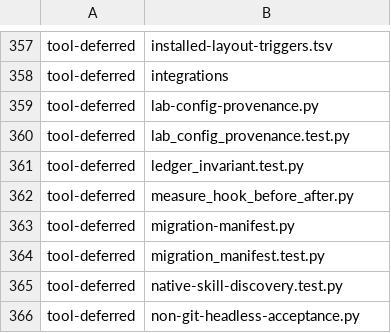
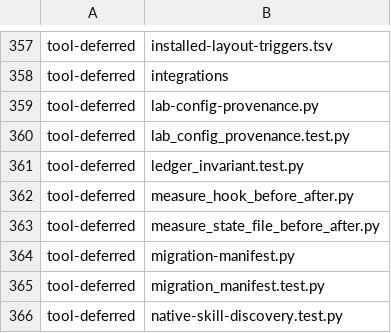
Before and after one commit to dmlguq456/hearting, a TSV file: tools/adaptation-census.tsv, drawn as a sheet; only a part is shown, gaps mark what is left out; the shorter side is filled out with more unchanged rows.

```diff
--- a/tools/adaptation-census.tsv
+++ b/tools/adaptation-census.tsv
@@ -362,2 +362,3 @@ tool-deferred	ledger_invariant.test.py
 tool-deferred	measure_hook_before_after.py
+tool-deferred	measure_state_file_before_after.py
 tool-deferred	migration-manifest.py
```
Also changed, not shown: 13 other files.
